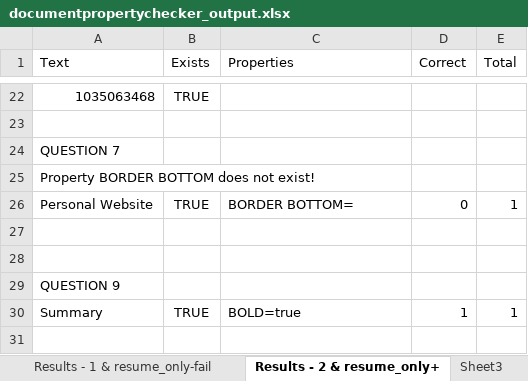
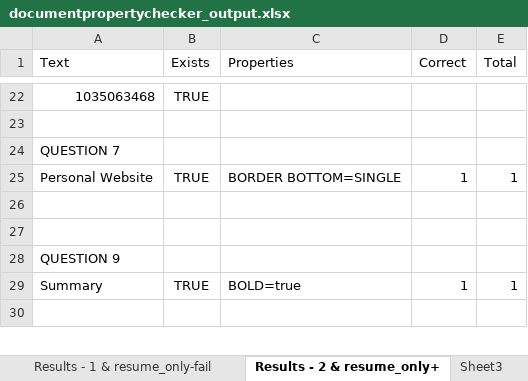
Before and after one commit to noelsison/ApachePOI-Gradle, an Excel workbook: test_results/documentpropertychecker_output.xlsx, sheet Results - 2 & resume_only+, drawn as a sheet; only a part is shown, gaps mark what is left out; values as stored, in another font and other column widths than the file's, no borders; removed rows and columns are numbered as before the commit, all else as after; the diff names each change by its address in the sheet, - before the commit and + after, or states it on an @@ line.

Commit message:
Added checking for border bottom

```diff
--- a/test_results/documentpropertychecker_output.xlsx (sheet Results - 2 & resume_only+)
+++ b/test_results/documentpropertychecker_output.xlsx (sheet Results - 2 & resume_only+)
-row 25: Property BORDER BOTTOM does not exist!
-C25 (Properties): BORDER BOTTOM=
+C25 (Properties): BORDER BOTTOM=SINGLE
-D25 (Correct): 0
+D25 (Correct): 1
```
Also changed, not shown: 1 other file.
